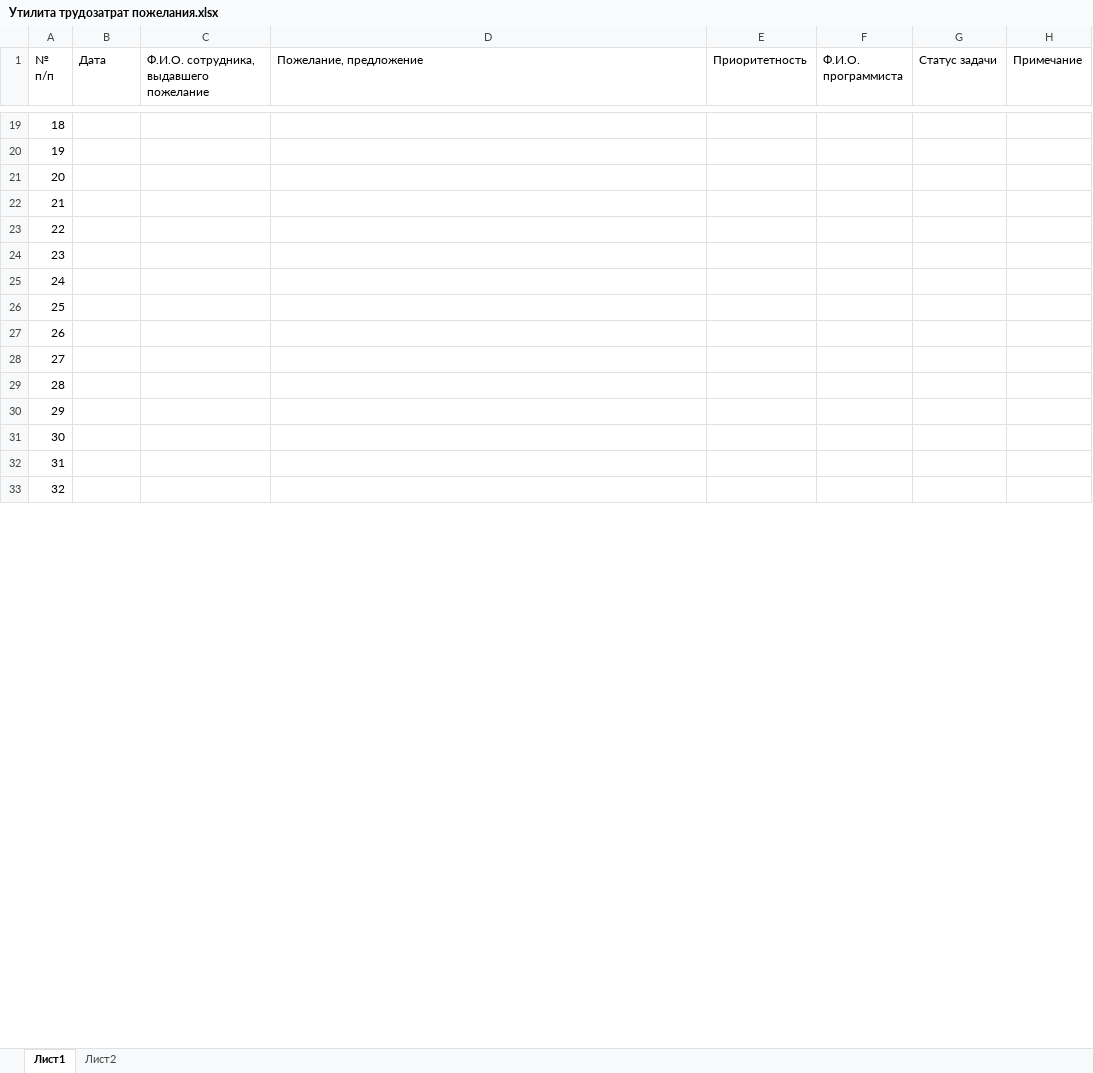
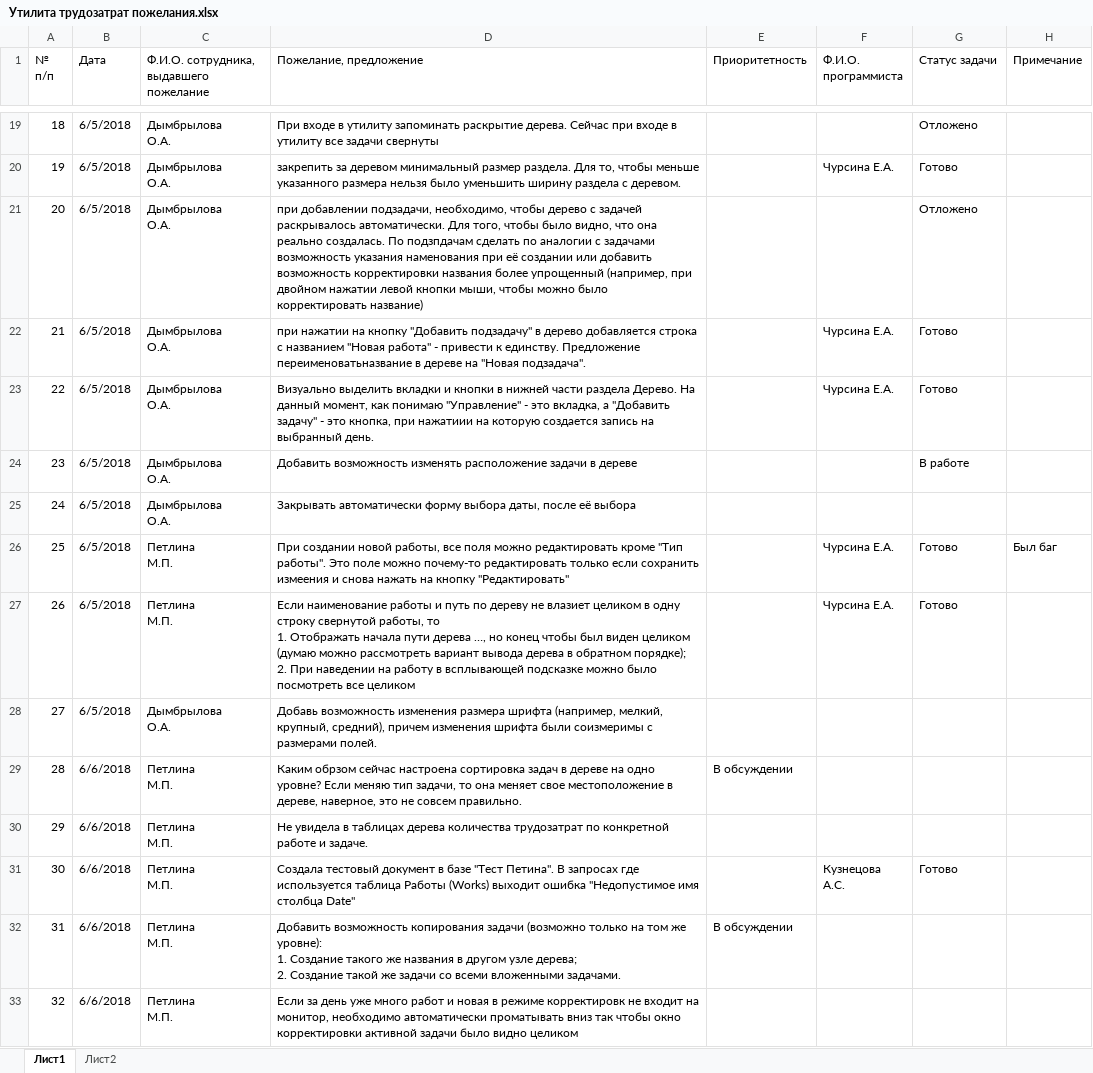
Before and after one commit to ASKYI/-staff-time, an Excel workbook: Утилита трудозатрат пожелания.xlsx, sheet Лист1, drawn as a sheet; only a part is shown, gaps mark what is left out; values as stored, in another font and other column widths than the file's, no cell formats; ↵ is a line break in a cell; the diff covers the shown part only; the diff names each change by its address in the sheet, - before the commit and + after, or states it on an @@ line.

```diff
--- a/Утилита трудозатрат пожелания.xlsx (sheet Лист1)
+++ b/Утилита трудозатрат пожелания.xlsx (sheet Лист1)
-B19:B28 (Дата): (empty)
+B19:B28 (Дата): 6/5/2018
-C19:C25: (empty)
+C19:C25: Дымбрылова ↵ О.А.
-D19 (Пожелание, предложение): (empty)
+D19 (Пожелание, предложение): При входе в утилиту запоминать раскрытие дерева. Сейчас при входе в утилиту все задачи свернуты
-G19 (Статус задачи): (empty)
+G19 (Статус задачи): Отложено
-D20 (Пожелание, предложение): (empty)
+D20 (Пожелание, предложение): закрепить за деревом минимальный размер раздела. Для то, чтобы меньше указанного размера нельзя было уменьшить ширину раздела с деревом.
-F20 (Ф.И.О. программиста): (empty)
+F20 (Ф.И.О. программиста): Чурсина Е.А.
-G20 (Статус задачи): (empty)
+G20 (Статус задачи): Готово
-D21 (Пожелание, предложение): (empty)
+D21 (Пожелание, предложение): при добавлении подзадачи, необходимо, чтобы дерево с задачей раскрывалось автоматически. Для того, чтобы было видно, что она реально создалась. По подзпдачам сделать по аналогии с задачами возможность указания наменования при её создании или добавить возможность корректировки названия более упрощенный (например, при двойном нажатии левой кнопки мыши, чтобы можно было корректировать название)
-G21 (Статус задачи): (empty)
+G21 (Статус задачи): Отложено
-D22 (Пожелание, предложение): (empty)
+D22 (Пожелание, предложение): при нажатии на кнопку "Добавить подзадачу" в дерево добавляется строка с названием "Новая работа" - привести к единству. Предложение переименоватьназвание в дереве на "Новая подзадача".
-F22:F23 (Ф.И.О. программиста): (empty)
+F22:F23 (Ф.И.О. программиста): Чурсина Е.А.
-G22:G23 (Статус задачи): (empty)
+G22:G23 (Статус задачи): Готово
-D23 (Пожелание, предложение): (empty)
+D23 (Пожелание, предложение): Визуально выделить вкладки и кнопки в нижней части раздела Дерево. На данный момент, как понимаю "Управление" - это вкладка, а "Добавить задачу" - это кнопка, при нажатиии на которую создается запись на выбранный день.
-D24 (Пожелание, предложение): (empty)
+D24 (Пожелание, предложение): Добавить возможность изменять расположение задачи в дереве
-G24 (Статус задачи): (empty)
+G24 (Статус задачи): В работе
-D25 (Пожелание, предложение): (empty)
+D25 (Пожелание, предложение): Закрывать автоматически форму выбора даты, после её выбора
-C26:C27: (empty)
+C26:C27: Петлина ↵ М.П.
-D26 (Пожелание, предложение): (empty)
+D26 (Пожелание, предложение): При создании новой работы, все поля можно редактировать кроме "Тип работы". Это поле можно почему-то редактировать только если сохранить измеения и снова нажать на кнопку "Редактировать"
-F26:F27 (Ф.И.О. программиста): (empty)
+F26:F27 (Ф.И.О. программиста): Чурсина Е.А.
-G26:G27 (Статус задачи): (empty)
+G26:G27 (Статус задачи): Готово
-H26 (Примечание): (empty)
+H26 (Примечание): Был баг
-D27 (Пожелание, предложение): (empty)
+D27 (Пожелание, предложение): Если наименование работы и путь по дереву не влазиет целиком в одну строку свернутой работы, то ↵ 1. Отображать начала пути дерева …, но конец чтобы был виден целиком (думаю можно рассмотреть вариант вывода дерева в обратном порядке); ↵ 2. При наведении на работу в всплывающей подсказке можно было посмотреть все целиком
-C28: (empty)
+C28: Дымбрылова ↵ О.А.
-D28 (Пожелание, предложение): (empty)
+D28 (Пожелание, предложение): Добавь возможность изменения размера шрифта (например, мелкий, крупный, средний), причем изменения шрифта были соизмеримы с размерами полей.
-B29:B33 (Дата): (empty)
+B29:B33 (Дата): 6/6/2018
-C29:C33: (empty)
+C29:C33: Петлина ↵ М.П.
-D29 (Пожелание, предложение): (empty)
+D29 (Пожелание, предложение): Каким обрзом сейчас настроена сортировка задач в дереве на одно уровне? Если меняю тип задачи, то она меняет свое местоположение в дереве, наверное, это не совсем правильно.
-E29 (Приоритетность): (empty)
+E29 (Приоритетность): В обсуждении
-D30 (Пожелание, предложение): (empty)
+D30 (Пожелание, предложение): Не увидела в таблицах дерева количества трудозатрат по конкретной работе и задаче.
-D31 (Пожелание, предложение): (empty)
+D31 (Пожелание, предложение): Создала тестовый документ в базе "Тест Петина". В запросах где используется таблица Работы (Works) выходит ошибка "Недопустимое имя столбца Date"
-F31 (Ф.И.О. программиста): (empty)
+F31 (Ф.И.О. программиста): Кузнецова ↵ А.С.
-G31 (Статус задачи): (empty)
+G31 (Статус задачи): Готово
-D32 (Пожелание, предложение): (empty)
+D32 (Пожелание, предложение): Добавить возможность копирования задачи (возможно только на том же уровне): ↵ 1. Создание такого же названия в другом узле дерева; ↵ 2. Создание такой же задачи со всеми вложенными задачами.
-E32 (Приоритетность): (empty)
+E32 (Приоритетность): В обсуждении
-D33 (Пожелание, предложение): (empty)
+D33 (Пожелание, предложение): Если за день уже много работ и новая в режиме корректировк не входит на монитор, необходимо автоматически проматывать вниз так чтобы окно корректировки активной задачи было видно целиком
```
Also changed, not shown: 58 edited cells elsewhere in this sheet, cell formats, 8 other files.
